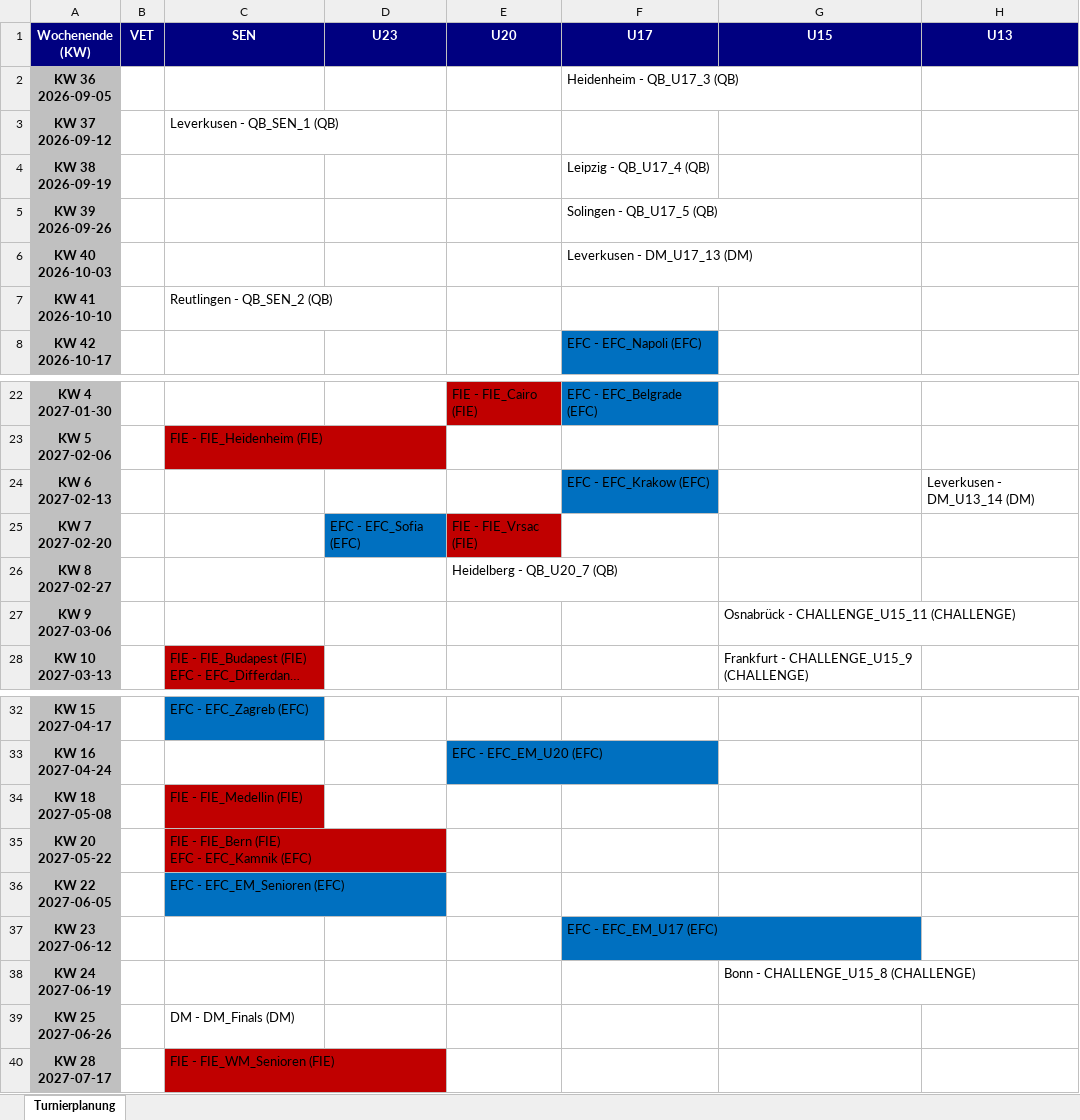
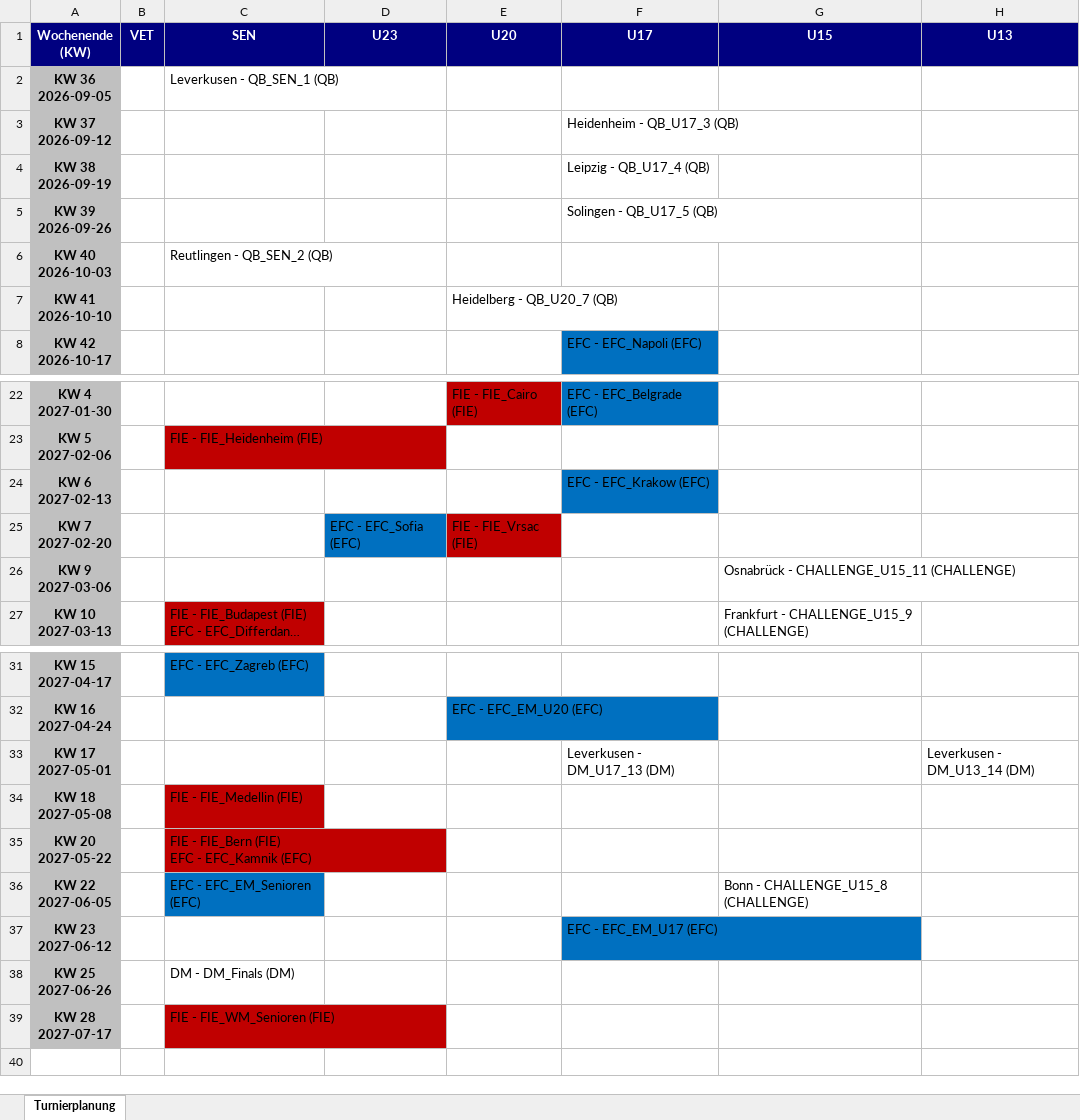
Before and after one commit to JensLeMue/Turnierplanung, an Excel workbook: Turnierplanung.xlsx, sheet Turnierplanung, drawn as a sheet; only a part is shown, gaps mark what is left out; long unchanged cells end in …; values as stored, in another font and other column widths than the file's, no borders; removed rows and columns are numbered as before the commit, all else as after; ↵ is a line break in a cell; the diff names each change by its address in the sheet, - before the commit and + after, or states it on an @@ line.

```diff
--- a/Turnierplanung.xlsx (sheet Turnierplanung)
+++ b/Turnierplanung.xlsx (sheet Turnierplanung)
-C2 (SEN): (empty)
+C2 (SEN): Leverkusen - QB_SEN_1 (QB)
-F2 (U17): Heidenheim - QB_U17_3 (QB)
+F2 (U17): (empty)
-C3 (SEN): Leverkusen - QB_SEN_1 (QB)
+C3 (SEN): (empty)
-F3 (U17): (empty)
+F3 (U17): Heidenheim - QB_U17_3 (QB)
-C6 (SEN): (empty)
+C6 (SEN): Reutlingen - QB_SEN_2 (QB)
-F6 (U17): Leverkusen - DM_U17_13 (DM)
+F6 (U17): (empty)
-C7 (SEN): Reutlingen - QB_SEN_2 (QB)
+C7 (SEN): (empty)
-E7 (U20): (empty)
+E7 (U20): Heidelberg - QB_U20_7 (QB)
-H24 (U13): Leverkusen - DM_U13_14 (DM)
+H24 (U13): (empty)
-row 26: KW 8 ↵ 2027-02-27 |  |  |  | Heidelberg - QB_U20_7 (QB)
+row 33: KW 17 ↵ 2027-05-01 |  |  |  |  | Leverkusen - DM_U17_13 (DM) |  | Leverkusen - DM_U13_14 (DM)
-G36 (U15): (empty)
+G36 (U15): Bonn - CHALLENGE_U15_8 (CHALLENGE)
-row 38: KW 24 ↵ 2027-06-19 |  |  |  |  |  | Bonn - CHALLENGE_U15_8 (CHALLENGE)
```
Also changed, not shown: 5 other files.
